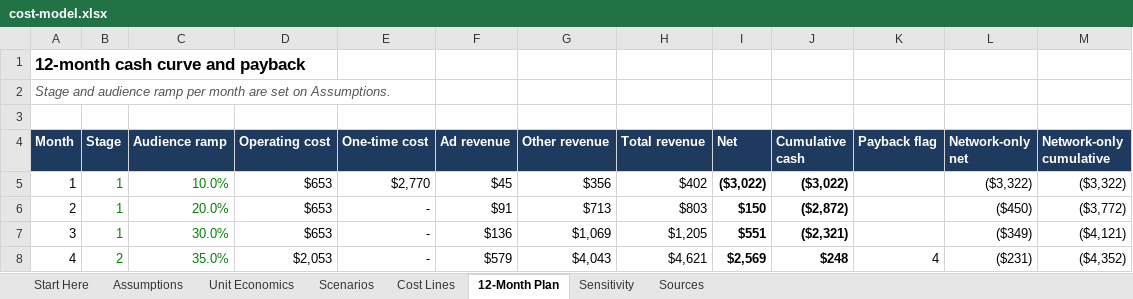
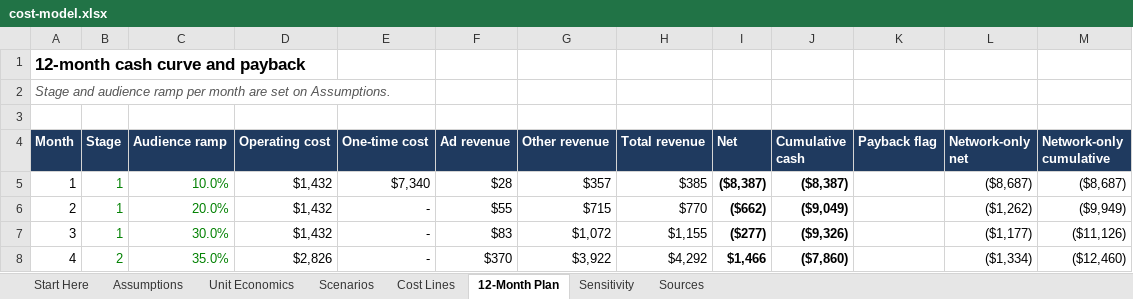
Before and after one commit to jgerms20/curious-and-creative, an Excel workbook: project-earlobe/finance/cost-model.xlsx, sheet 12-Month Plan, drawn as a sheet; only a part is shown; values as stored, in another font and other column widths than the file's, no borders; the diff covers the shown part only; the diff names each change by its address in the sheet, - before the commit and + after, or states it on an @@ line.

```diff
--- a/project-earlobe/finance/cost-model.xlsx (sheet 12-Month Plan)
+++ b/project-earlobe/finance/cost-model.xlsx (sheet 12-Month Plan)
-D5:D7 (Operating cost): $653
+D5:D7 (Operating cost): $1,432
-E5 (One-time cost): $2,770
+E5 (One-time cost): $7,340
-F5 (Ad revenue): $45
+F5 (Ad revenue): $28
-G5 (Other revenue): $356
+G5 (Other revenue): $357
-H5 (Total revenue): $402
+H5 (Total revenue): $385
-I5 (Net): ($3,022)
+I5 (Net): ($8,387)
-J5 (Cumulative cash): ($3,022)
+J5 (Cumulative cash): ($8,387)
-L5 (Network-only net): ($3,322)
+L5 (Network-only net): ($8,687)
-M5 (Network-only cumulative): ($3,322)
+M5 (Network-only cumulative): ($8,687)
-F6 (Ad revenue): $91
+F6 (Ad revenue): $55
-G6 (Other revenue): $713
+G6 (Other revenue): $715
-H6 (Total revenue): $803
+H6 (Total revenue): $770
-I6 (Net): $150
+I6 (Net): ($662)
-J6 (Cumulative cash): ($2,872)
+J6 (Cumulative cash): ($9,049)
-L6 (Network-only net): ($450)
+L6 (Network-only net): ($1,262)
-M6 (Network-only cumulative): ($3,772)
+M6 (Network-only cumulative): ($9,949)
-F7 (Ad revenue): $136
+F7 (Ad revenue): $83
-G7 (Other revenue): $1,069
+G7 (Other revenue): $1,072
-H7 (Total revenue): $1,205
+H7 (Total revenue): $1,155
-I7 (Net): $551
+I7 (Net): ($277)
-J7 (Cumulative cash): ($2,321)
+J7 (Cumulative cash): ($9,326)
-L7 (Network-only net): ($349)
+L7 (Network-only net): ($1,177)
-M7 (Network-only cumulative): ($4,121)
+M7 (Network-only cumulative): ($11,126)
-D8 (Operating cost): $2,053
+D8 (Operating cost): $2,826
-F8 (Ad revenue): $579
+F8 (Ad revenue): $370
-G8 (Other revenue): $4,043
+G8 (Other revenue): $3,922
-H8 (Total revenue): $4,621
+H8 (Total revenue): $4,292
-I8 (Net): $2,569
+I8 (Net): $1,466
-J8 (Cumulative cash): $248
+J8 (Cumulative cash): ($7,860)
-K8 (Payback flag): 4
+K8 (Payback flag): (empty)
-L8 (Network-only net): ($231)
+L8 (Network-only net): ($1,334)
-M8 (Network-only cumulative): ($4,352)
+M8 (Network-only cumulative): ($12,460)
```
Also changed, not shown: 72 edited cells elsewhere in this sheet, sheet Scenarios, sheet Sensitivity, sheet Cost Lines, sheet Assumptions, sheet Unit Economics, sheet Start Here, formulas that keep their value, 3 other files.
